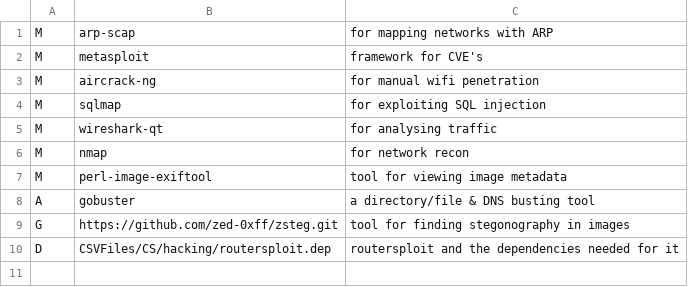
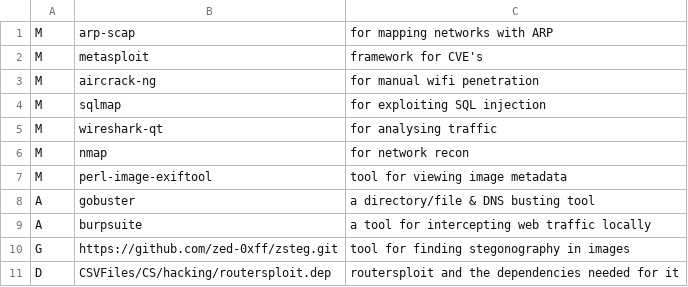
Before and after one commit to bertmad3400/SLAM, a CSV file: CSVFiles/CS/hacking/hacking.csv, drawn as a sheet; the diff names each change by its address in the sheet, - before the commit and + after, or states it on an @@ line.

Commit message:
Add burpsuite to hacking bundle

```diff
--- a/CSVFiles/CS/hacking/hacking.csv
+++ b/CSVFiles/CS/hacking/hacking.csv
+row 9: A | burpsuite | a tool for intercepting web traffic locally
```
